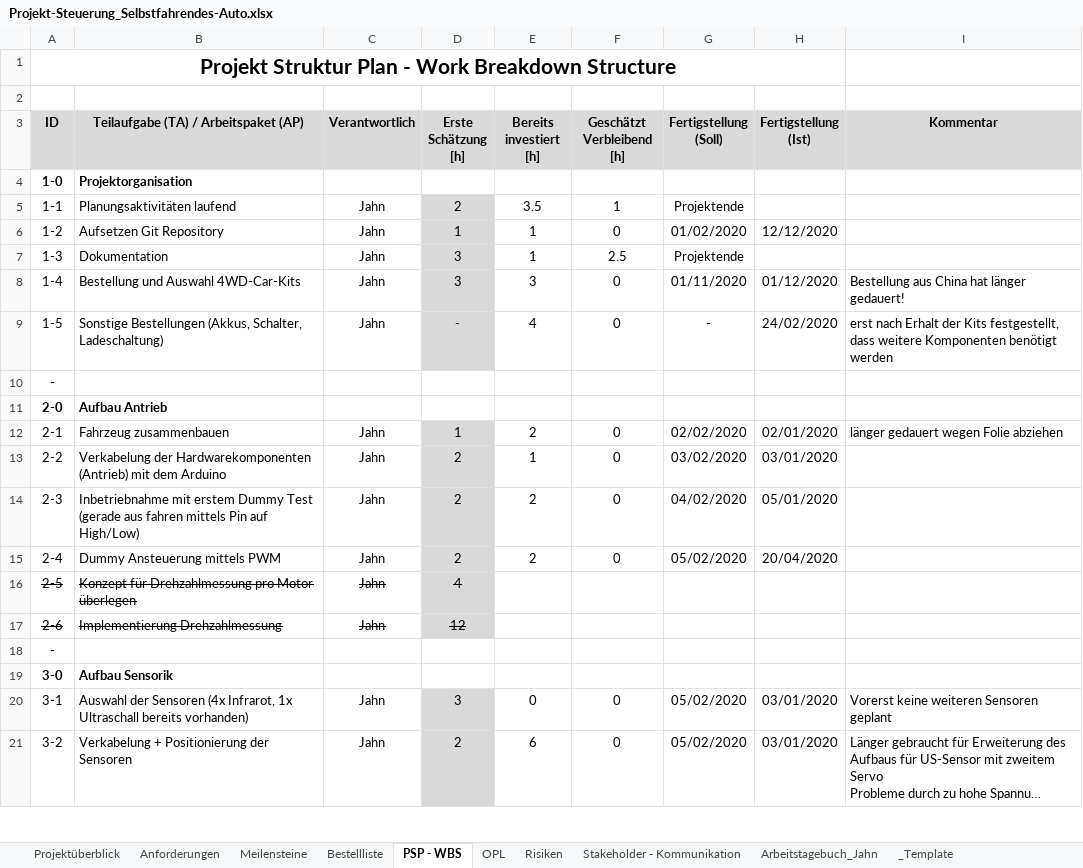
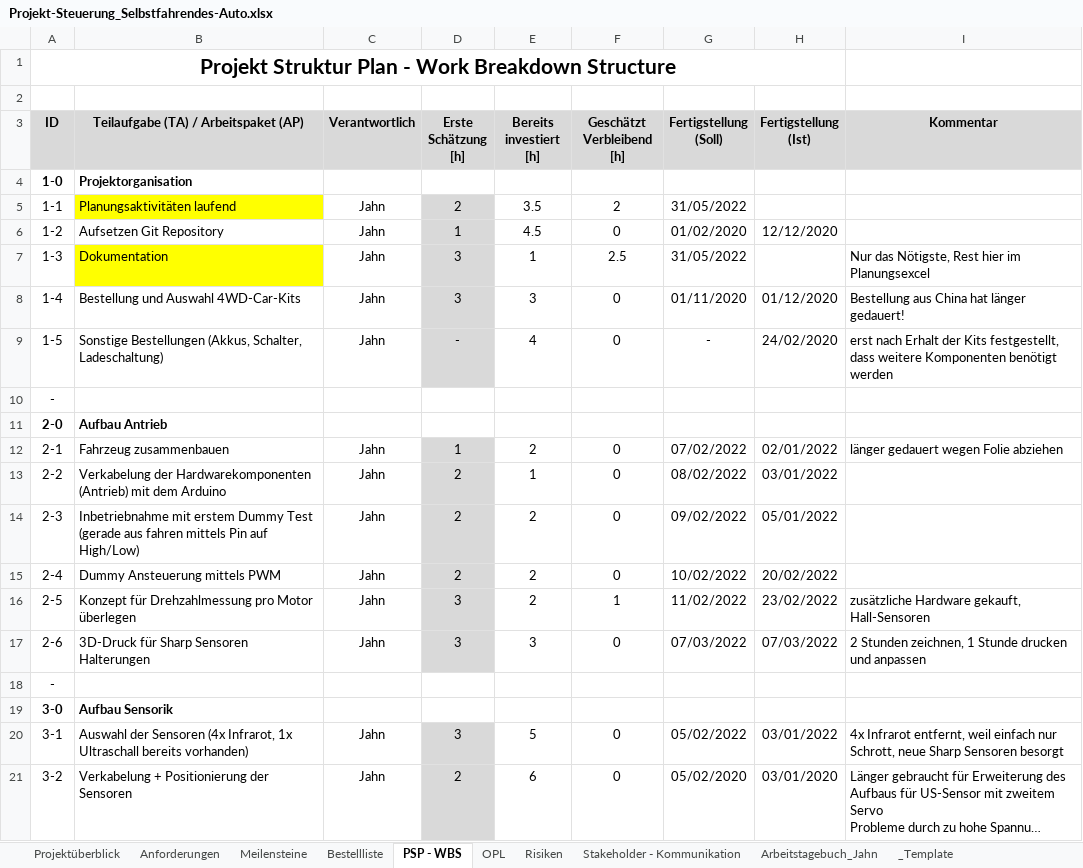
Before and after one commit to philippjahn/car, an Excel workbook: project/Projekt-Steuerung_Selbstfahrendes-Auto.xlsx, sheet PSP - WBS, drawn as a sheet; only a part is shown; long unchanged cells end in …; values as stored, in another font and other column widths than the file's, no borders; charts and pictures not drawn; removed rows and columns are numbered as before the commit, all else as after; the diff covers the shown part only; the diff names each change by its address in the sheet, - before the commit and + after, or states it on an @@ line.

```diff
--- a/project/Projekt-Steuerung_Selbstfahrendes-Auto.xlsx (sheet PSP - WBS)
+++ b/project/Projekt-Steuerung_Selbstfahrendes-Auto.xlsx (sheet PSP - WBS)
-B5 fill: none
+B5 fill: #FFFF00
-F5 (Geschätzt Verbleibend [h]): 1
+F5 (Geschätzt Verbleibend [h]): 2
-G5 (Fertigstellung (Soll)): Projektende
+G5 (Fertigstellung (Soll)): 31/05/2022
-E6 (Bereits investiert [h]): 1
+E6 (Bereits investiert [h]): 4.5
-B7 fill: none
+B7 fill: #FFFF00
-G7 (Fertigstellung (Soll)): Projektende
+G7 (Fertigstellung (Soll)): 31/05/2022
-I7 (Kommentar): (empty)
+I7 (Kommentar): Nur das Nötigste, Rest hier im Planungsexcel
-G12 (Fertigstellung (Soll)): 02/02/2020
+G12 (Fertigstellung (Soll)): 07/02/2022
-H12 (Fertigstellung (Ist)): 02/01/2020
+H12 (Fertigstellung (Ist)): 02/01/2022
-G13 (Fertigstellung (Soll)): 03/02/2020
+G13 (Fertigstellung (Soll)): 08/02/2022
-H13 (Fertigstellung (Ist)): 03/01/2020
+H13 (Fertigstellung (Ist)): 03/01/2022
-G14 (Fertigstellung (Soll)): 04/02/2020
+G14 (Fertigstellung (Soll)): 09/02/2022
-H14 (Fertigstellung (Ist)): 05/01/2020
+H14 (Fertigstellung (Ist)): 05/01/2022
-G15 (Fertigstellung (Soll)): 05/02/2020
+G15 (Fertigstellung (Soll)): 10/02/2022
-H15 (Fertigstellung (Ist)): 20/04/2020
+H15 (Fertigstellung (Ist)): 20/02/2022
-A16:D16 strikethrough: on
+A16:D16 strikethrough: off
-D16 (Erste Schätzung [h]): 4
+D16 (Erste Schätzung [h]): 3
-E16 (Bereits investiert [h]): (empty)
+E16 (Bereits investiert [h]): 2
-F16 (Geschätzt Verbleibend [h]): (empty)
+F16 (Geschätzt Verbleibend [h]): 1
-G16 (Fertigstellung (Soll)): (empty)
+G16 (Fertigstellung (Soll)): 11/02/2022
-H16 (Fertigstellung (Ist)): (empty)
+H16 (Fertigstellung (Ist)): 23/02/2022
-I16 (Kommentar): (empty)
+I16 (Kommentar): zusätzliche Hardware gekauft, Hall-Sensoren
-row 17: 2-6 | Implementierung Drehzahlmessung | Jahn | 12
+row 17: 2-6 | 3D-Druck für Sharp Sensoren Halterungen | Jahn | 3 | 3 | 0 | 07/03/2022 | 07/03/2022 | 2 Stunden zeichnen, 1 Stunde drucken und anpassen
-E20 (Bereits investiert [h]): 0
+E20 (Bereits investiert [h]): 5
-G20 (Fertigstellung (Soll)): 05/02/2020
+G20 (Fertigstellung (Soll)): 05/02/2022
-H20 (Fertigstellung (Ist)): 03/01/2020
+H20 (Fertigstellung (Ist)): 03/01/2022
-I20 (Kommentar): Vorerst keine weiteren Sensoren geplant
+I20 (Kommentar): 4x Infrarot entfernt, weil einfach nur Schrott, neue Sharp Sensoren besorgt
```
Also changed, not shown: 4 added rows, 3 removed rows, 27 edited cells and cell formats elsewhere in this sheet, sheet Arbeitstagebuch_Jahn, charts or pictures, 7 other files.
